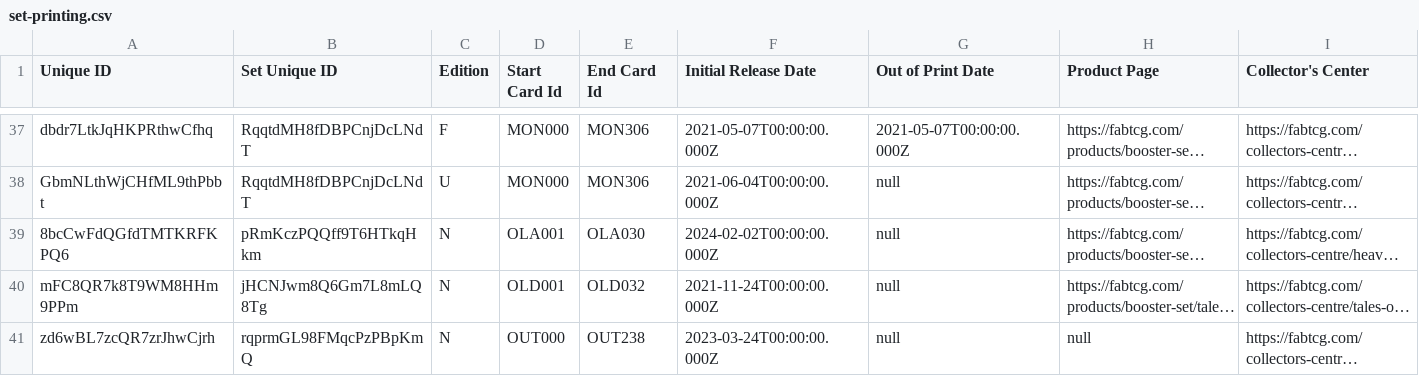
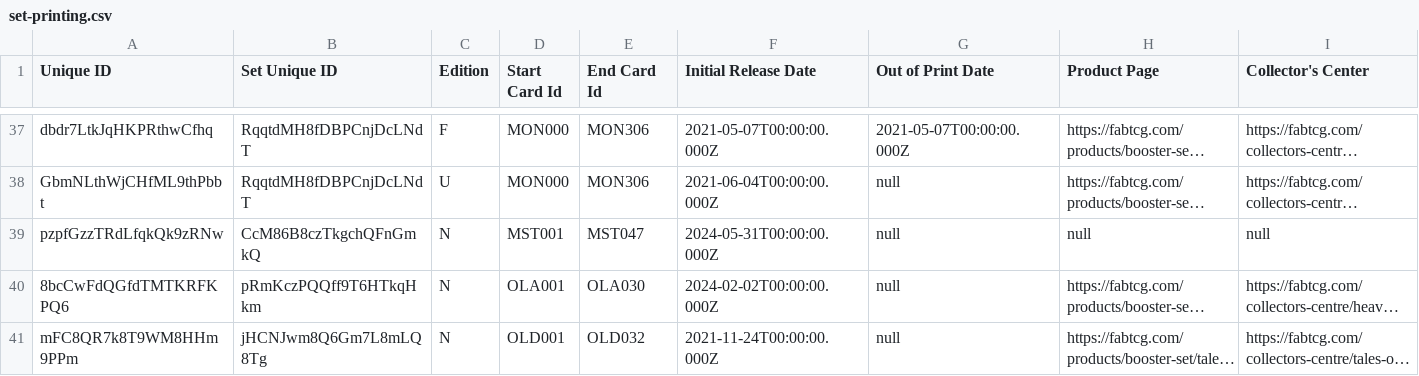
Before and after one commit to the-fab-cube/flesh-and-blood-cards, a CSV file: csvs/english/set-printing.csv, drawn as a sheet; only a part is shown, gaps mark what is left out; the shorter side is filled out with more unchanged rows; long unchanged cells end in …; rows hold the shown columns only; the diff names each change by its address in the sheet, - before the commit and + after, or states it on an @@ line.

```diff
--- a/csvs/english/set-printing.csv
+++ b/csvs/english/set-printing.csv
+row 39: pzpfGzzTRdLfqkQk9zRNw | CcM86B8czTkgchQFnGmkQ | N | MST001 | MST047 | 2024-05-31T00:00:00.000Z | null | null | null
```
Also changed, not shown: csvs/english/card-face-association.csv, csvs/english/card-reference.csv, 8 other files.
